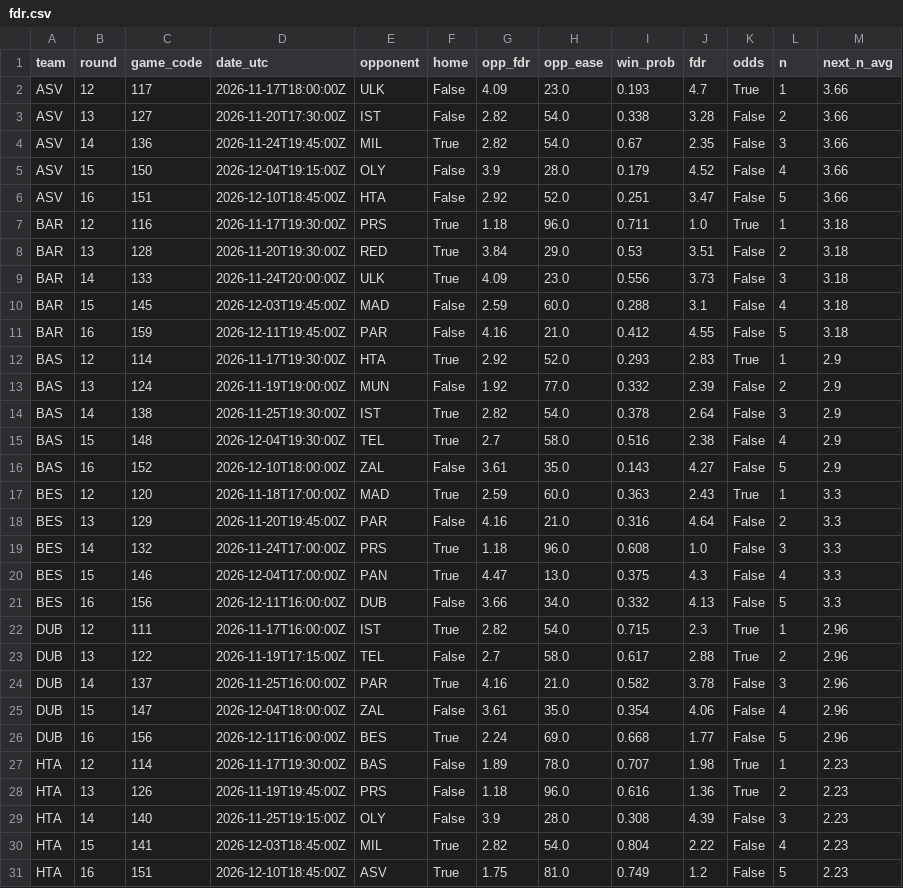
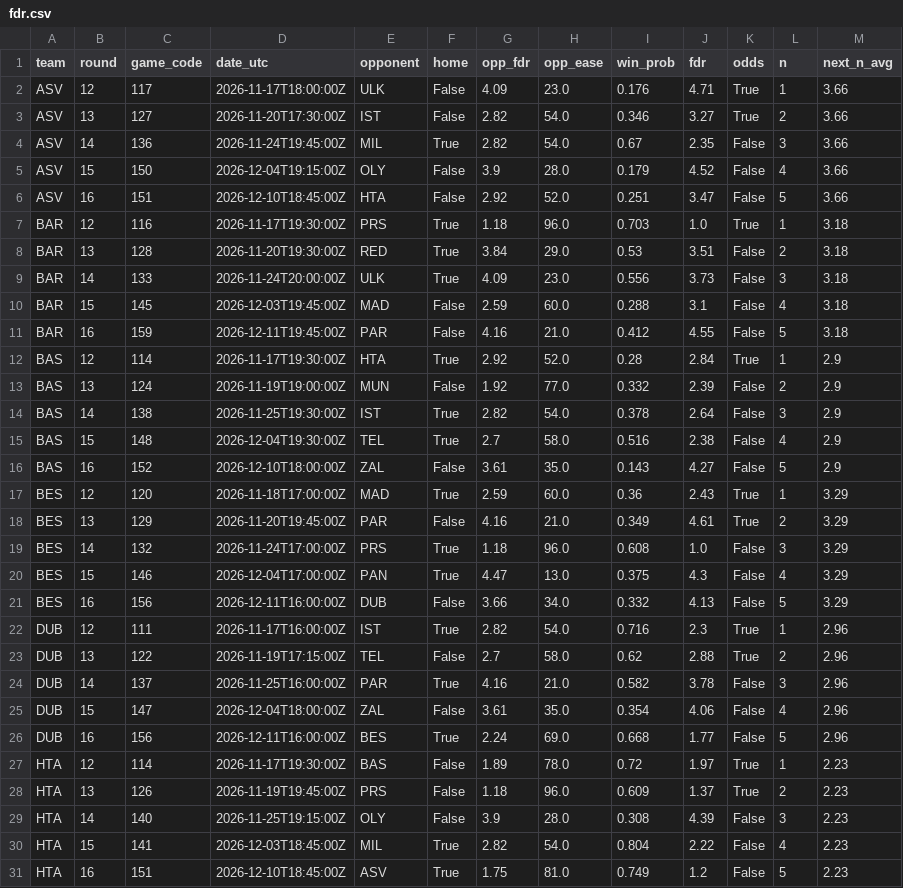
Before and after one commit to ktsiantopoulos/euroleague-fantasy-agent, a CSV file: data/processed/fdr.csv, drawn as a sheet; only a part is shown; the diff covers the shown part only.

```diff
--- a/data/processed/fdr.csv
+++ b/data/processed/fdr.csv
@@ -1,4 +1,4 @@
 team,round,game_code,date_utc,opponent,home,opp_fdr,opp_ease,win_prob,fdr,odds,n,next_n_avg
-ASV,12,117,2026-11-17T18:00:00Z,ULK,False,4.09,23.0,0.193,4.7,True,1,3.66
-ASV,13,127,2026-11-20T17:30:00Z,IST,False,2.82,54.0,0.338,3.28,False,2,3.66
+ASV,12,117,2026-11-17T18:00:00Z,ULK,False,4.09,23.0,0.176,4.71,True,1,3.66
+ASV,13,127,2026-11-20T17:30:00Z,IST,False,2.82,54.0,0.346,3.27,True,2,3.66
 ASV,14,136,2026-11-24T19:45:00Z,MIL,True,2.82,54.0,0.67,2.35,False,3,3.66
@@ -6,3 +6,3 @@ ASV,15,150,2026-12-04T19:15:00Z,OLY,False,3.9,28.0,0.179,4.52,False,4,3.66
 ASV,16,151,2026-12-10T18:45:00Z,HTA,False,2.92,52.0,0.251,3.47,False,5,3.66
-BAR,12,116,2026-11-17T19:30:00Z,PRS,True,1.18,96.0,0.711,1.0,True,1,3.18
+BAR,12,116,2026-11-17T19:30:00Z,PRS,True,1.18,96.0,0.703,1.0,True,1,3.18
 BAR,13,128,2026-11-20T19:30:00Z,RED,True,3.84,29.0,0.53,3.51,False,2,3.18
@@ -11,3 +11,3 @@ BAR,15,145,2026-12-03T19:45:00Z,MAD,False,2.59,60.0,0.288,3.1,False,4,3.18
 BAR,16,159,2026-12-11T19:45:00Z,PAR,False,4.16,21.0,0.412,4.55,False,5,3.18
-BAS,12,114,2026-11-17T19:30:00Z,HTA,True,2.92,52.0,0.293,2.83,True,1,2.9
+BAS,12,114,2026-11-17T19:30:00Z,HTA,True,2.92,52.0,0.28,2.84,True,1,2.9
 BAS,13,124,2026-11-19T19:00:00Z,MUN,False,1.92,77.0,0.332,2.39,False,2,2.9
@@ -16,9 +16,9 @@ BAS,15,148,2026-12-04T19:30:00Z,TEL,True,2.7,58.0,0.516,2.38,False,4,2.9
 BAS,16,152,2026-12-10T18:00:00Z,ZAL,False,3.61,35.0,0.143,4.27,False,5,2.9
-BES,12,120,2026-11-18T17:00:00Z,MAD,True,2.59,60.0,0.363,2.43,True,1,3.3
-BES,13,129,2026-11-20T19:45:00Z,PAR,False,4.16,21.0,0.316,4.64,False,2,3.3
-BES,14,132,2026-11-24T17:00:00Z,PRS,True,1.18,96.0,0.608,1.0,False,3,3.3
-BES,15,146,2026-12-04T17:00:00Z,PAN,True,4.47,13.0,0.375,4.3,False,4,3.3
-BES,16,156,2026-12-11T16:00:00Z,DUB,False,3.66,34.0,0.332,4.13,False,5,3.3
-DUB,12,111,2026-11-17T16:00:00Z,IST,True,2.82,54.0,0.715,2.3,True,1,2.96
-DUB,13,122,2026-11-19T17:15:00Z,TEL,False,2.7,58.0,0.617,2.88,True,2,2.96
+BES,12,120,2026-11-18T17:00:00Z,MAD,True,2.59,60.0,0.36,2.43,True,1,3.29
+BES,13,129,2026-11-20T19:45:00Z,PAR,False,4.16,21.0,0.349,4.61,True,2,3.29
+BES,14,132,2026-11-24T17:00:00Z,PRS,True,1.18,96.0,0.608,1.0,False,3,3.29
+BES,15,146,2026-12-04T17:00:00Z,PAN,True,4.47,13.0,0.375,4.3,False,4,3.29
+BES,16,156,2026-12-11T16:00:00Z,DUB,False,3.66,34.0,0.332,4.13,False,5,3.29
+DUB,12,111,2026-11-17T16:00:00Z,IST,True,2.82,54.0,0.716,2.3,True,1,2.96
+DUB,13,122,2026-11-19T17:15:00Z,TEL,False,2.7,58.0,0.62,2.88,True,2,2.96
 DUB,14,137,2026-11-25T16:00:00Z,PAR,True,4.16,21.0,0.582,3.78,False,3,2.96
@@ -26,4 +26,4 @@ DUB,15,147,2026-12-04T18:00:00Z,ZAL,False,3.61,35.0,0.354,4.06,False,4,2.96
 DUB,16,156,2026-12-11T16:00:00Z,BES,True,2.24,69.0,0.668,1.77,False,5,2.96
-HTA,12,114,2026-11-17T19:30:00Z,BAS,False,1.89,78.0,0.707,1.98,True,1,2.23
-HTA,13,126,2026-11-19T19:45:00Z,PRS,False,1.18,96.0,0.616,1.36,True,2,2.23
+HTA,12,114,2026-11-17T19:30:00Z,BAS,False,1.89,78.0,0.72,1.97,True,1,2.23
+HTA,13,126,2026-11-19T19:45:00Z,PRS,False,1.18,96.0,0.609,1.37,True,2,2.23
 HTA,14,140,2026-11-25T19:15:00Z,OLY,False,3.9,28.0,0.308,4.39,False,3,2.23
```
Also changed, not shown: 58 edited cells elsewhere in this file, data/prices/md_12.csv, data/prices/price_base.csv, 21 other files.
